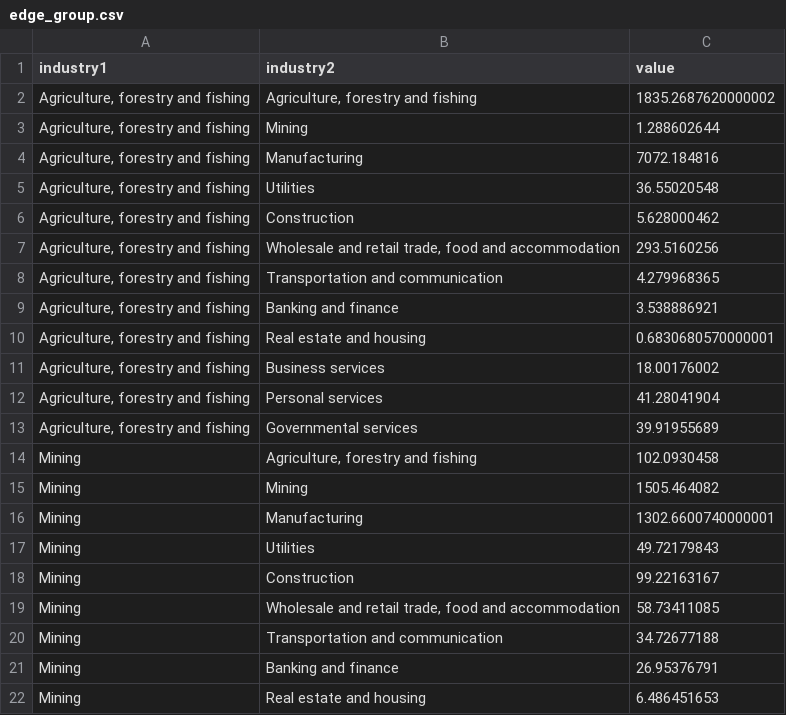
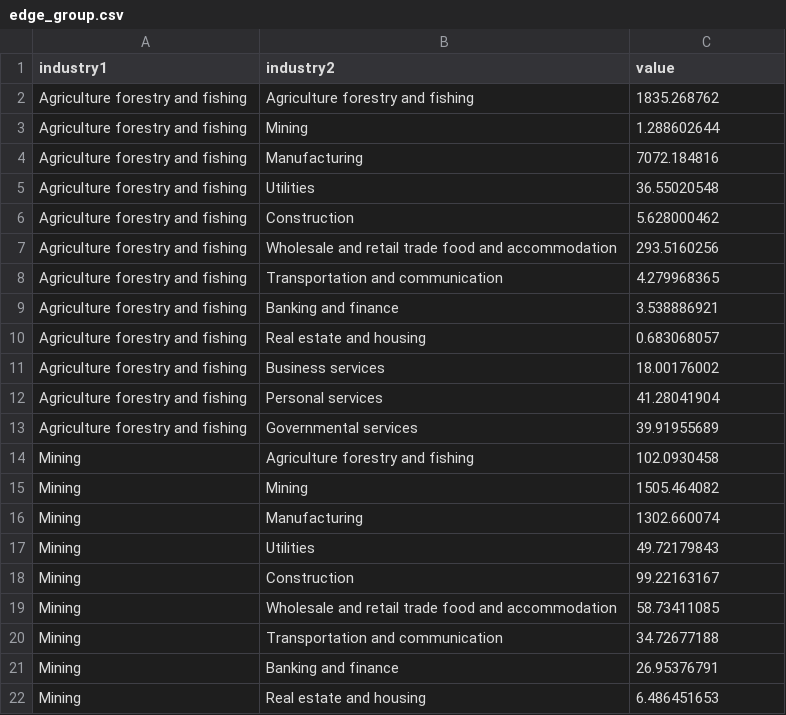
Before and after one commit to jperezlapillo/DataVisProject, a CSV file: edge_group.csv, drawn as a sheet; only a part is shown; the diff covers the shown part only.

```diff
--- a/edge_group.csv
+++ b/edge_group.csv
@@ -1,20 +1,20 @@
 industry1,industry2,value
-"Agriculture, forestry and fishing","Agriculture, forestry and fishing",1835.2687620000002
-"Agriculture, forestry and fishing",Mining,1.288602644
-"Agriculture, forestry and fishing",Manufacturing,7072.184816
-"Agriculture, forestry and fishing",Utilities,36.55020548
-"Agriculture, forestry and fishing",Construction,5.628000462
-"Agriculture, forestry and fishing","Wholesale and retail trade, food and accommodation",293.5160256
-"Agriculture, forestry and fishing",Transportation and communication,4.279968365
-"Agriculture, forestry and fishing",Banking and finance,3.538886921
-"Agriculture, forestry and fishing",Real estate and housing,0.6830680570000001
-"Agriculture, forestry and fishing",Business services,18.00176002
-"Agriculture, forestry and fishing",Personal services,41.28041904
-"Agriculture, forestry and fishing",Governmental services,39.91955689
-Mining,"Agriculture, forestry and fishing",102.0930458
+Agriculture forestry and fishing,Agriculture forestry and fishing,1835.268762
+Agriculture forestry and fishing,Mining,1.288602644
+Agriculture forestry and fishing,Manufacturing,7072.184816
+Agriculture forestry and fishing,Utilities,36.55020548
+Agriculture forestry and fishing,Construction,5.628000462
+Agriculture forestry and fishing,Wholesale and retail trade food and accommodation,293.5160256
+Agriculture forestry and fishing,Transportation and communication,4.279968365
+Agriculture forestry and fishing,Banking and finance,3.538886921
+Agriculture forestry and fishing,Real estate and housing,0.683068057
+Agriculture forestry and fishing,Business services,18.00176002
+Agriculture forestry and fishing,Personal services,41.28041904
+Agriculture forestry and fishing,Governmental services,39.91955689
+Mining,Agriculture forestry and fishing,102.0930458
 Mining,Mining,1505.464082
-Mining,Manufacturing,1302.6600740000001
+Mining,Manufacturing,1302.660074
 Mining,Utilities,49.72179843
 Mining,Construction,99.22163167
-Mining,"Wholesale and retail trade, food and accommodation",58.73411085
+Mining,Wholesale and retail trade food and accommodation,58.73411085
 Mining,Transportation and communication,34.72677188
```
Also changed, not shown: 1 added row, 1 removed row and 59 edited cells elsewhere in this file, node_det.csv, node_group.csv, 1 other file.
